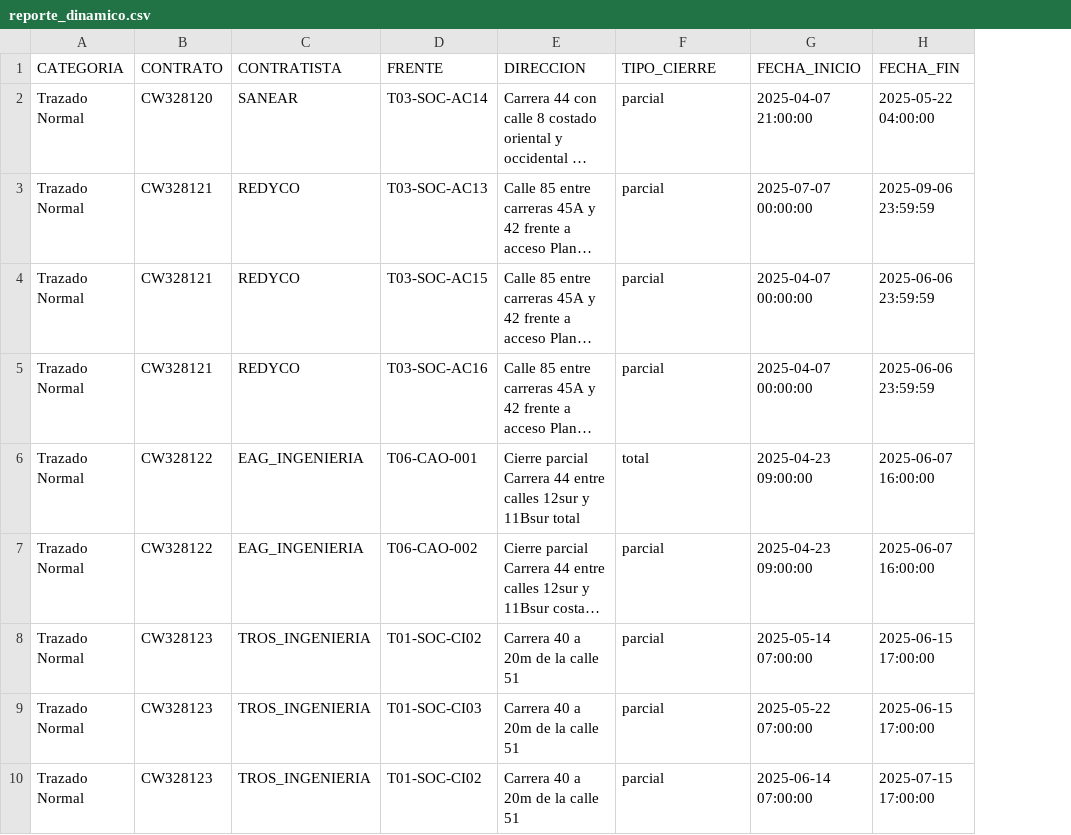
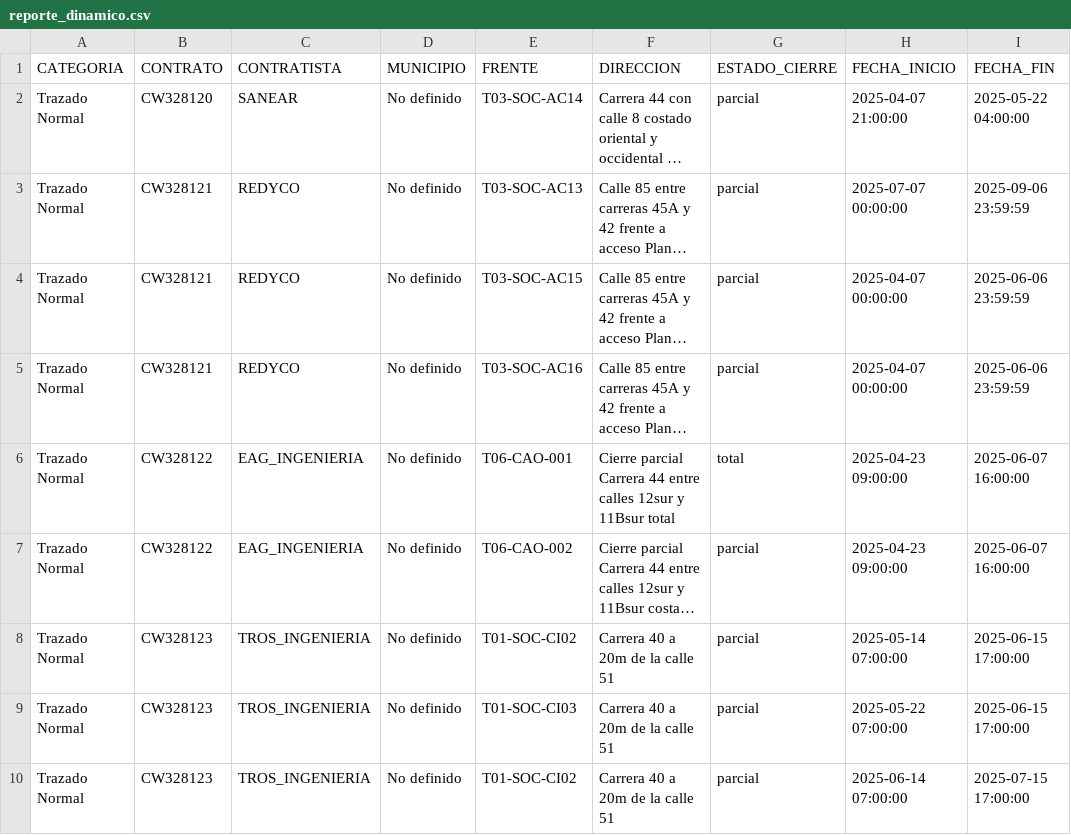
Before and after one commit to LJMARINZA/Interferencias_PMT, a CSV file: reporte_dinamico.csv, drawn as a sheet; only a part is shown; long unchanged cells end in …; addresses are those after the commit; the diff names each change by its address in the sheet, - before the commit and + after, or states it on an @@ line.

Commit message:
Reporte de PMTs EPM 08052026
Reporte de PMTs EPM 08052026

```diff
--- a/reporte_dinamico.csv
+++ b/reporte_dinamico.csv
+column D (MUNICIPIO), rows 2-10: all No definido
-G1: TIPO_CIERRE
+G1: ESTADO_CIERRE
```
Also changed, not shown: 3 other files.
